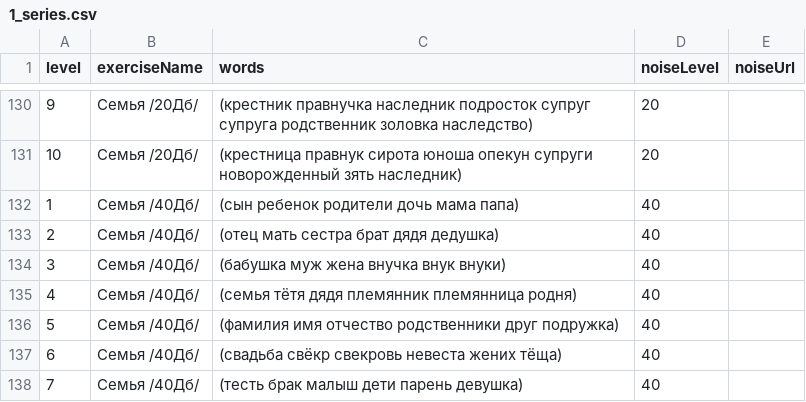
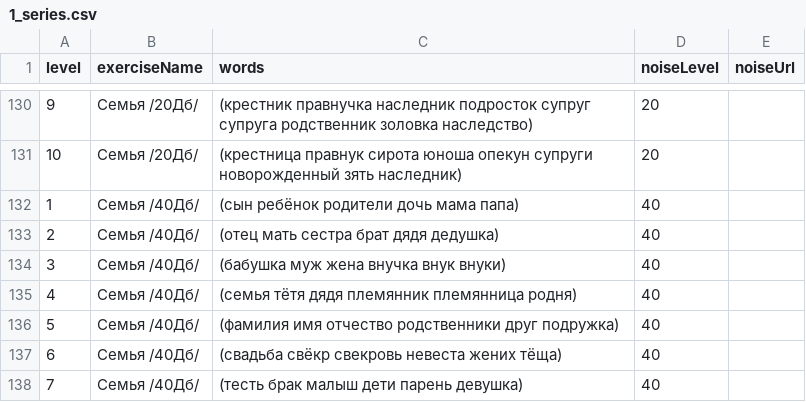
Before and after one commit to Brain-up/brn, a CSV file: src/main/resources/initFiles/1_series.csv, drawn as a sheet; only a part is shown, gaps mark what is left out.

Commit message:
EMPLABSBRN-583 fix audio, add exercise with audio file

```diff
--- a/src/main/resources/initFiles/1_series.csv
+++ b/src/main/resources/initFiles/1_series.csv
@@ -131,3 +131,3 @@ level,exerciseName,words,noiseLevel,noiseUrl
 10,Семья /20Дб/,(крестница правнук сирота юноша опекун супруги новорожденный зять наследник),20,
-1,Семья /40Дб/,(сын ребенок родители дочь мама папа),40,
+1,Семья /40Дб/,(сын ребёнок родители дочь мама папа),40,
 2,Семья /40Дб/,(отец мать сестра брат дядя дедушка),40,
```
